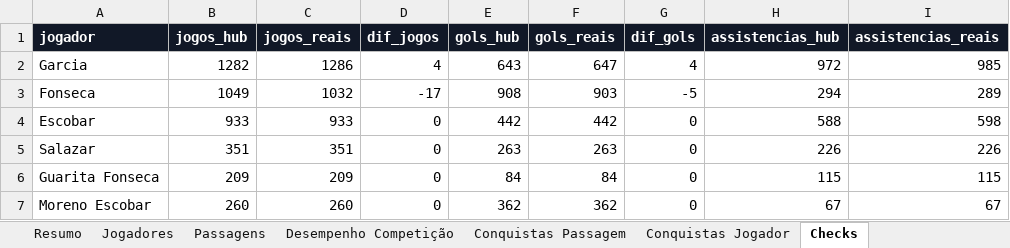
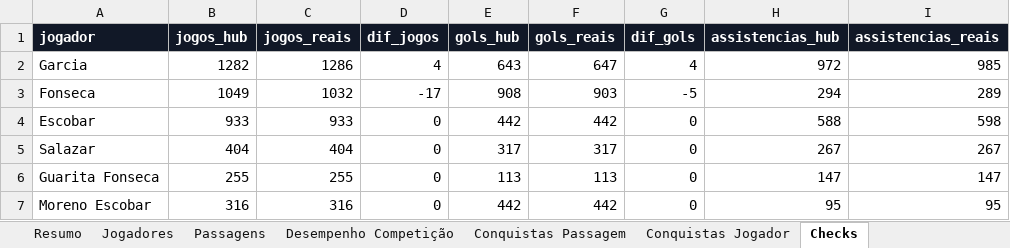
Before and after one commit to msthephano-png/player-career-site, an Excel workbook: data/jogadores_carreiras.xlsx, sheet Checks, drawn as a sheet; only a part is shown; values as stored, in another font and other column widths than the file's, no borders; the diff names each change by its address in the sheet, - before the commit and + after, or states it on an @@ line.

```diff
--- a/data/jogadores_carreiras.xlsx (sheet Checks)
+++ b/data/jogadores_carreiras.xlsx (sheet Checks)
-B5 (jogos_hub): 351
+B5 (jogos_hub): 404
-C5 (jogos_reais): 351
+C5 (jogos_reais): 404
-E5 (gols_hub): 263
+E5 (gols_hub): 317
-F5 (gols_reais): 263
+F5 (gols_reais): 317
-H5 (assistencias_hub): 226
+H5 (assistencias_hub): 267
-I5 (assistencias_reais): 226
+I5 (assistencias_reais): 267
-B6 (jogos_hub): 209
+B6 (jogos_hub): 255
-C6 (jogos_reais): 209
+C6 (jogos_reais): 255
-E6 (gols_hub): 84
+E6 (gols_hub): 113
-F6 (gols_reais): 84
+F6 (gols_reais): 113
-H6 (assistencias_hub): 115
+H6 (assistencias_hub): 147
-I6 (assistencias_reais): 115
+I6 (assistencias_reais): 147
-B7 (jogos_hub): 260
+B7 (jogos_hub): 316
-C7 (jogos_reais): 260
+C7 (jogos_reais): 316
-E7 (gols_hub): 362
+E7 (gols_hub): 442
-F7 (gols_reais): 362
+F7 (gols_reais): 442
-H7 (assistencias_hub): 67
+H7 (assistencias_hub): 95
-I7 (assistencias_reais): 67
+I7 (assistencias_reais): 95
```
Also changed, not shown: sheet Desempenho Competição, sheet Conquistas Jogador, sheet Conquistas Passagem, sheet Passagens, sheet Jogadores, sheet Resumo, 32 other files.
